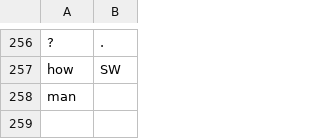
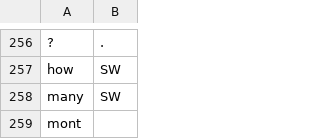
Before and after one commit to cutegirl520/SmartFarm-Assistant-NLP-ANN, a CSV file: datasets/data-tags.csv, drawn as a sheet; only a part is shown, gaps mark what is left out; addresses are those after the commit; the diff names each change by its address in the sheet, - before the commit and + after, or states it on an @@ line.

Commit message:
Grammar fixes

```diff
--- a/datasets/data-tags.csv
+++ b/datasets/data-tags.csv
+row 258: many | SW
-A259: man
+A259: mont
```
